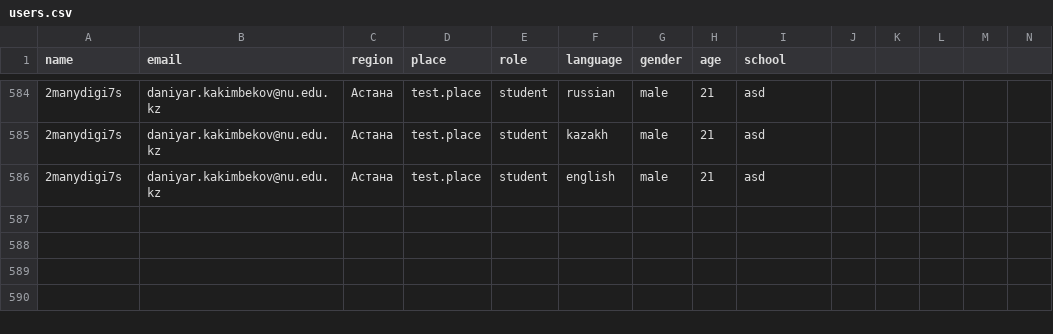
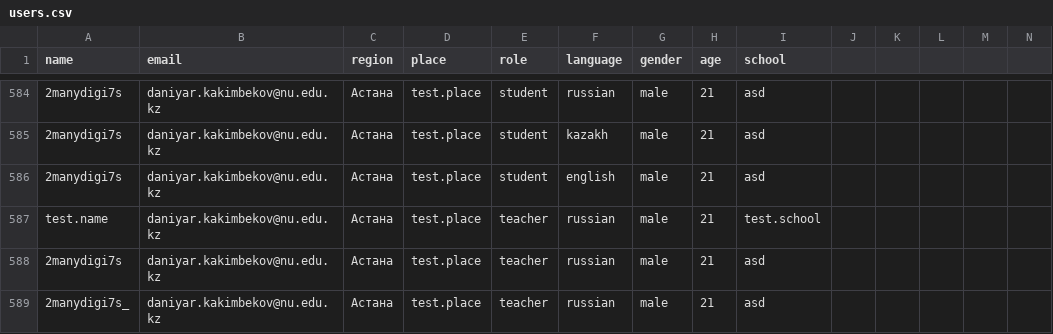
Before and after one commit to everypidigit/HoC2023_Site, a CSV file: users.csv, drawn as a sheet; only a part is shown, gaps mark what is left out; rows hold the shown columns only; the diff names each change by its address in the sheet, - before the commit and + after, or states it on an @@ line.

```diff
--- a/users.csv
+++ b/users.csv
+row 587: test.name | daniyar.kakimbekov@nu.edu.kz | Астана | test.place | teacher | russian | male | 21 | test.school
+row 588: 2manydigi7s | daniyar.kakimbekov@nu.edu.kz | Астана | test.place | teacher | russian | male | 21 | asd
+row 589: 2manydigi7s_ | daniyar.kakimbekov@nu.edu.kz | Астана | test.place | teacher | russian | male | 21 | asd
```
Also changed, not shown: 2 other files.
